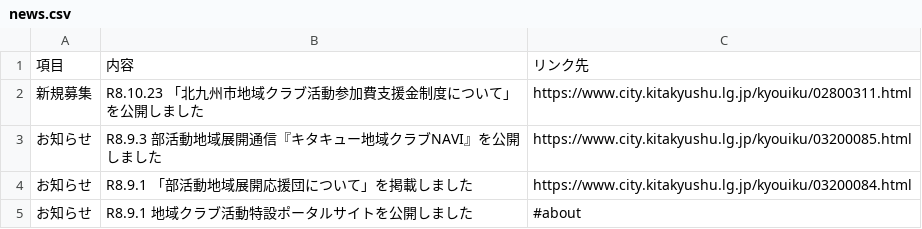
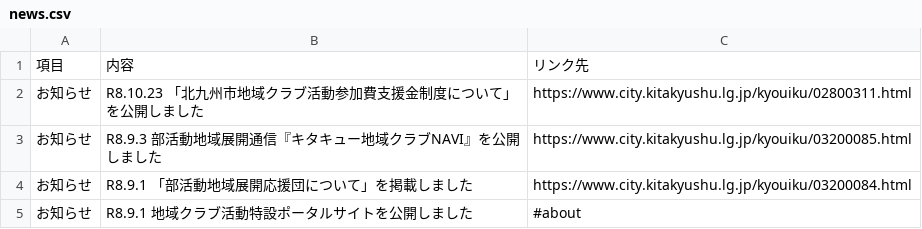
Before and after one commit to ryosuke1105/test.community, a CSV file: news.csv, drawn as a sheet.

Commit message:
Update news.csv

```diff
--- a/news.csv
+++ b/news.csv
@@ -1,3 +1,3 @@
 項目,内容,リンク先
-新規募集,R8.10.23 「北九州市地域クラブ活動参加費支援金制度について」を公開しました,https://www.city.kitakyushu.lg.jp/kyouiku/02800311.html
+お知らせ,R8.10.23 「北九州市地域クラブ活動参加費支援金制度について」を公開しました,https://www.city.kitakyushu.lg.jp/kyouiku/02800311.html
 お知らせ,R8.9.3　部活動地域展開通信『キタキュー地域クラブNAVI』を公開しました,https://www.city.kitakyushu.lg.jp/kyouiku/03200085.html
```
